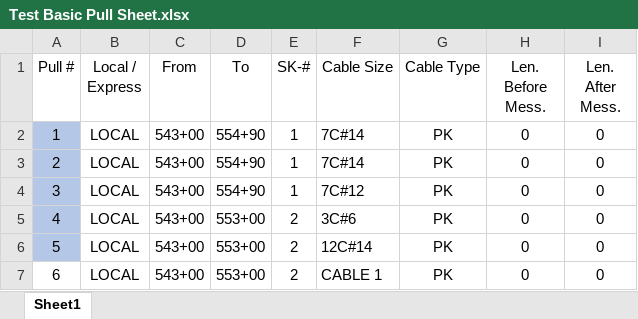
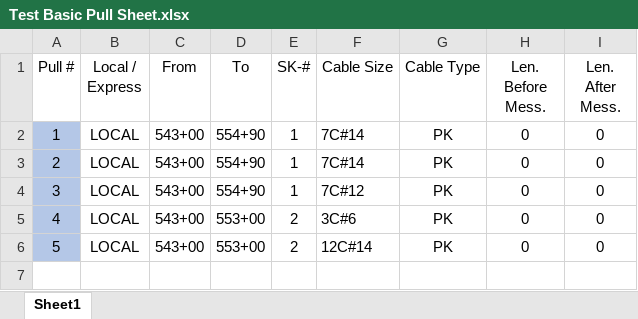
Before and after one commit to TCE-Innovation/Cable-Run-Optimizer, an Excel workbook: Test Basic Pull Sheet.xlsx, sheet Sheet1, drawn as a sheet; values as stored, in another font and other column widths than the file's, no borders; conditional formats not drawn; the diff names each change by its address in the sheet, - before the commit and + after, or states it on an @@ line.

```diff
--- a/Test Basic Pull Sheet.xlsx (sheet Sheet1)
+++ b/Test Basic Pull Sheet.xlsx (sheet Sheet1)
-row 7: 6 | LOCAL | 543+00 | 553+00 | 2 | CABLE 1 | PK | 0 | 0
```
Also changed, not shown: 5 other files.
